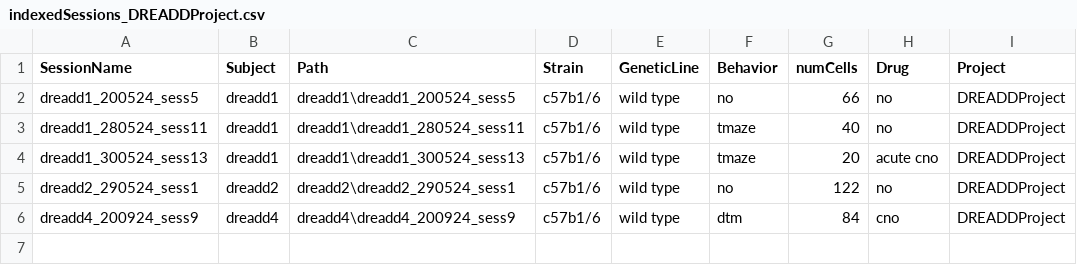
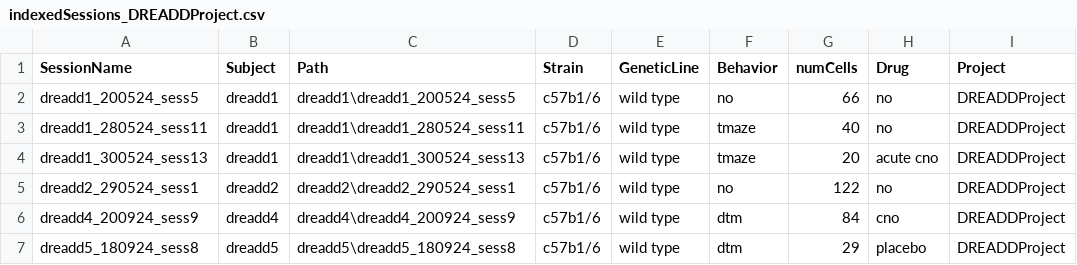
Before and after one commit to abadpablo/DREADDProject, a CSV file: indexedSessions_DREADDProject.csv, drawn as a sheet.

Commit message:
Added Session: DREADD5_180924_sess8

```diff
--- a/indexedSessions_DREADDProject.csv
+++ b/indexedSessions_DREADDProject.csv
@@ -6 +6,2 @@ dreadd2_290524_sess1,dreadd2,dreadd2\dreadd2_290524_sess1,c57b1/6,wild type,no,1
 dreadd4_200924_sess9,dreadd4,dreadd4\dreadd4_200924_sess9,c57b1/6,wild type,dtm,84,cno,DREADDProject
+dreadd5_180924_sess8,dreadd5,dreadd5\dreadd5_180924_sess8,c57b1/6,wild type,dtm,29,placebo,DREADDProject
```
